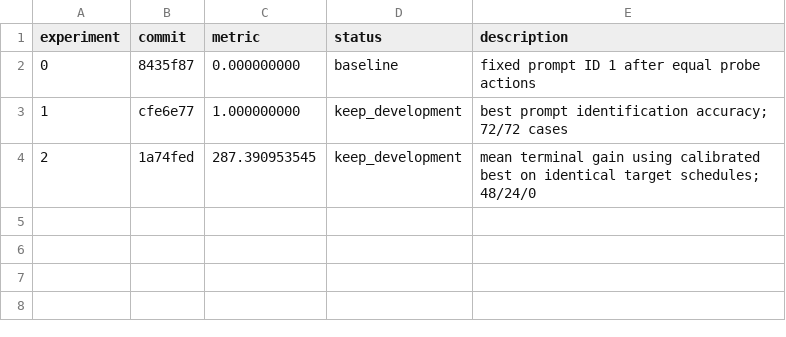
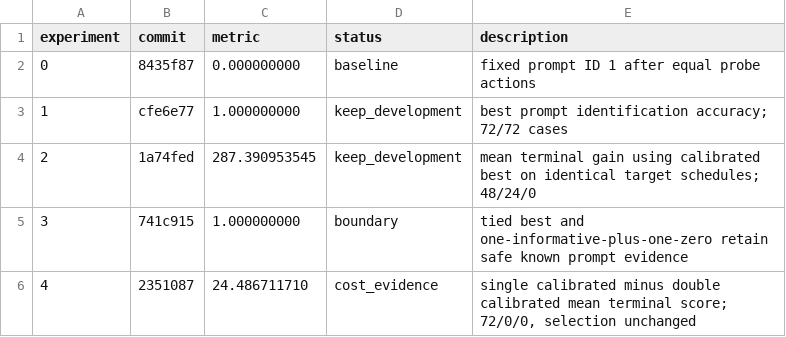
Before and after one commit to CaiJichang212/SMP2026, a TSV file: experiments/reports/p11-results-20260914.tsv, drawn as a sheet; the diff names each change by its address in the sheet, - before the commit and + after, or states it on an @@ line.

Commit message:
experiment: record prompt probe cost evidence

```diff
--- a/experiments/reports/p11-results-20260914.tsv
+++ b/experiments/reports/p11-results-20260914.tsv
+row 5: 3 | 741c915 | 1.000000000 | boundary | tied best and one-informative-plus-one-zero retain safe known prompt evidence
+row 6: 4 | 2351087 | 24.486711710 | cost_evidence | single calibrated minus double calibrated mean terminal score; 72/0/0, selection unchanged
```
Also changed, not shown: 2 other files.
